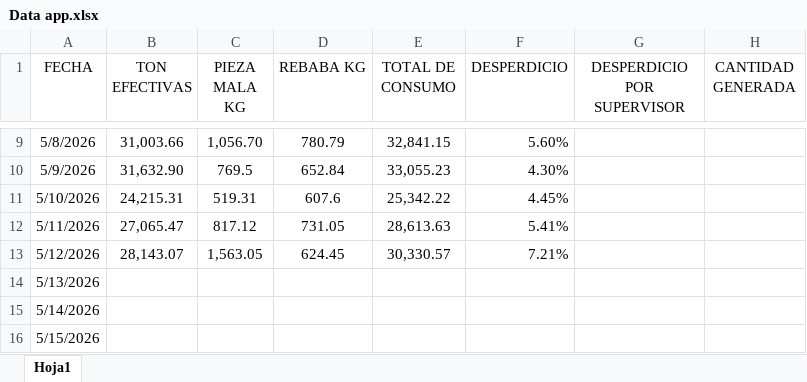
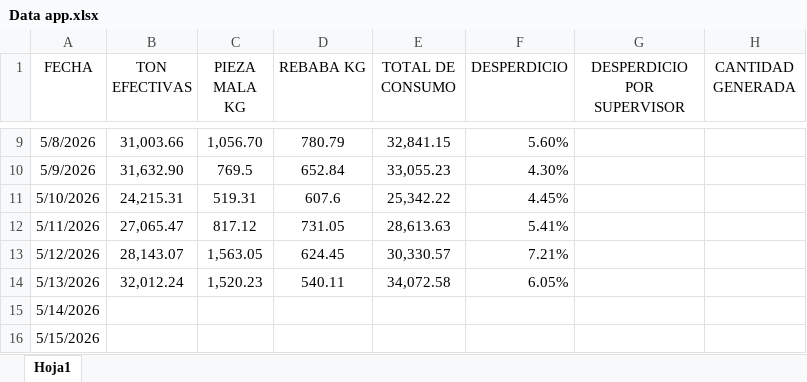
Before and after one commit to martinezbelcasta-tech/industrias-sanchia, an Excel workbook: Data app.xlsx, sheet Hoja1, drawn as a sheet; only a part is shown, gaps mark what is left out; values as stored, in another font and other column widths than the file's, no borders; the diff names each change by its address in the sheet, - before the commit and + after, or states it on an @@ line.

Commit message:
Add files via upload

```diff
--- a/Data app.xlsx (sheet Hoja1)
+++ b/Data app.xlsx (sheet Hoja1)
-B14 (TON EFECTIVAS): (empty)
+B14 (TON EFECTIVAS): 32,012.24
-C14 (PIEZA MALA KG): (empty)
+C14 (PIEZA MALA KG): 1,520.23
-D14 (REBABA KG): (empty)
+D14 (REBABA KG): 540.11
-E14 (TOTAL DE CONSUMO): (empty)
+E14 (TOTAL DE CONSUMO): 34,072.58
-F14 (DESPERDICIO): (empty)
+F14 (DESPERDICIO): 6.05%
```
